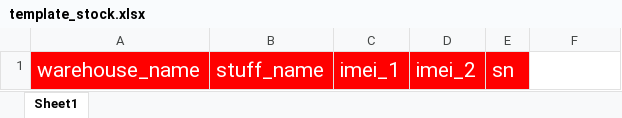
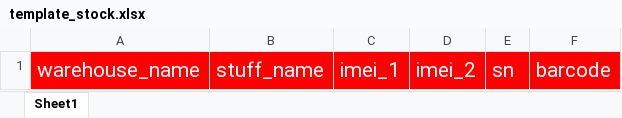
Before and after one commit to wasitemo/store_management, an Excel workbook: backend/download/template_stock.xlsx, sheet Sheet1, drawn as a sheet; values as stored, in another font and other column widths than the file's, no borders; the diff names each change by its address in the sheet, - before the commit and + after, or states it on an @@ line.

Commit message:
mengganti file template stock

```diff
--- a/backend/download/template_stock.xlsx (sheet Sheet1)
+++ b/backend/download/template_stock.xlsx (sheet Sheet1)
-F1: (empty)
+F1: barcode
-F1 fill: none
+F1 fill: #FF0000
```
